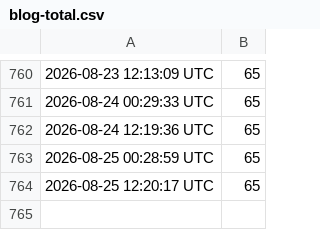
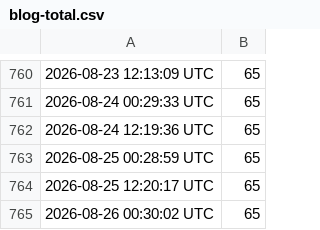
Before and after one commit to uxillary/automated, a CSV file: docs/blog-total.csv, drawn as a sheet; only a part is shown, gaps mark what is left out; the diff names each change by its address in the sheet, - before the commit and + after, or states it on an @@ line.

Commit message:
📝 Update total blog post count [skip ci]

```diff
--- a/docs/blog-total.csv
+++ b/docs/blog-total.csv
+row 765: 2026-08-26 00:30:02 UTC | 65
```
